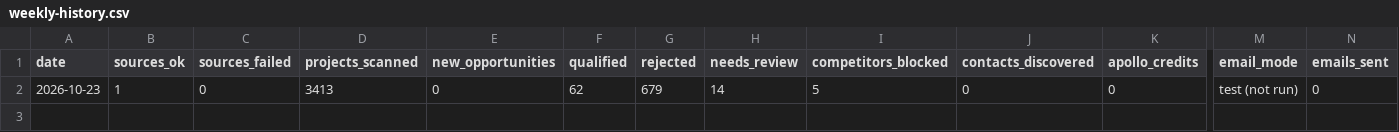
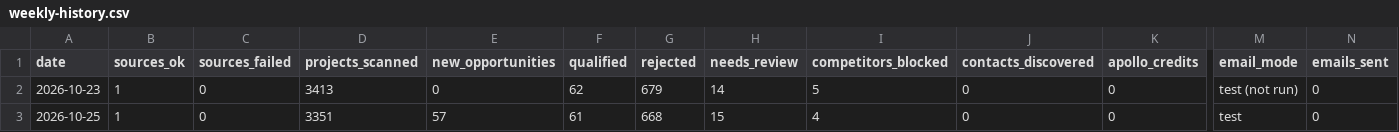
Before and after one commit to rafabarboza1802/crawlee, a CSV file: bc-lead-crawler/data/reports/weekly-history.csv, drawn as a sheet; only a part is shown, gaps mark what is left out; rows hold the shown columns only; the diff names each change by its address in the sheet, - before the commit and + after, or states it on an @@ line.

```diff
--- a/bc-lead-crawler/data/reports/weekly-history.csv
+++ b/bc-lead-crawler/data/reports/weekly-history.csv
+row 3: 2026-10-25 | 1 | 0 | 3351 | 57 | 61 | 668 | 15 | 4 | 0 | 0 | test | 0
```
Also changed, not shown: bc-lead-crawler/data/reports/approved-buyers.csv, bc-lead-crawler/data/reports/contacts-awaiting-enrichment.csv, 9 other files.
